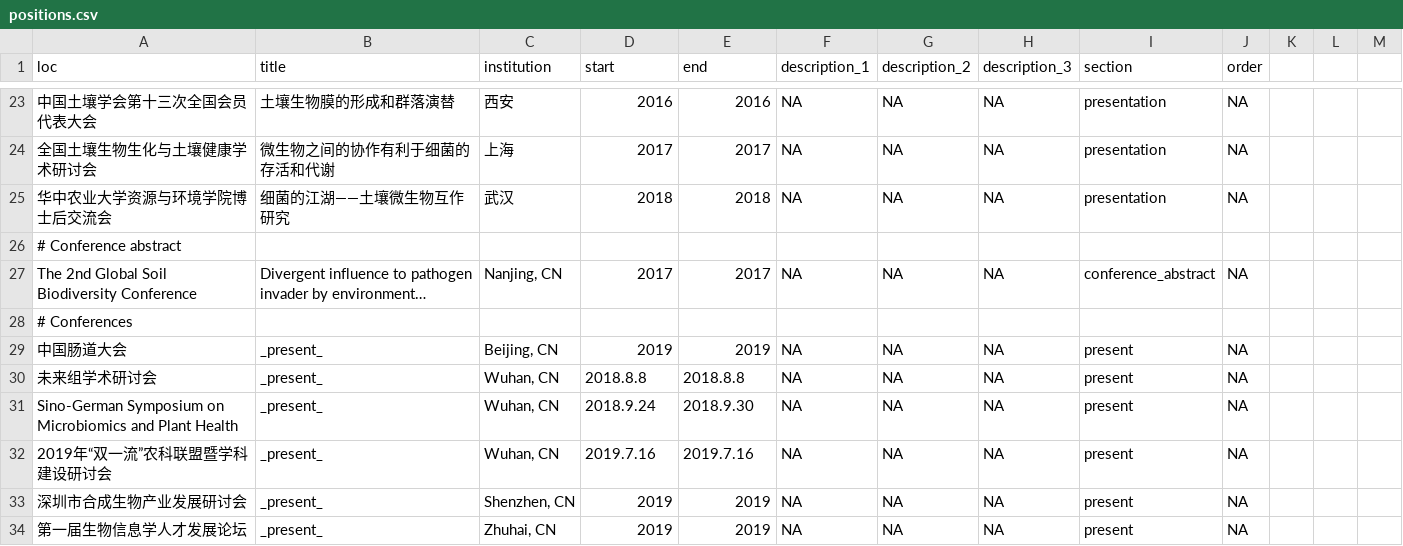
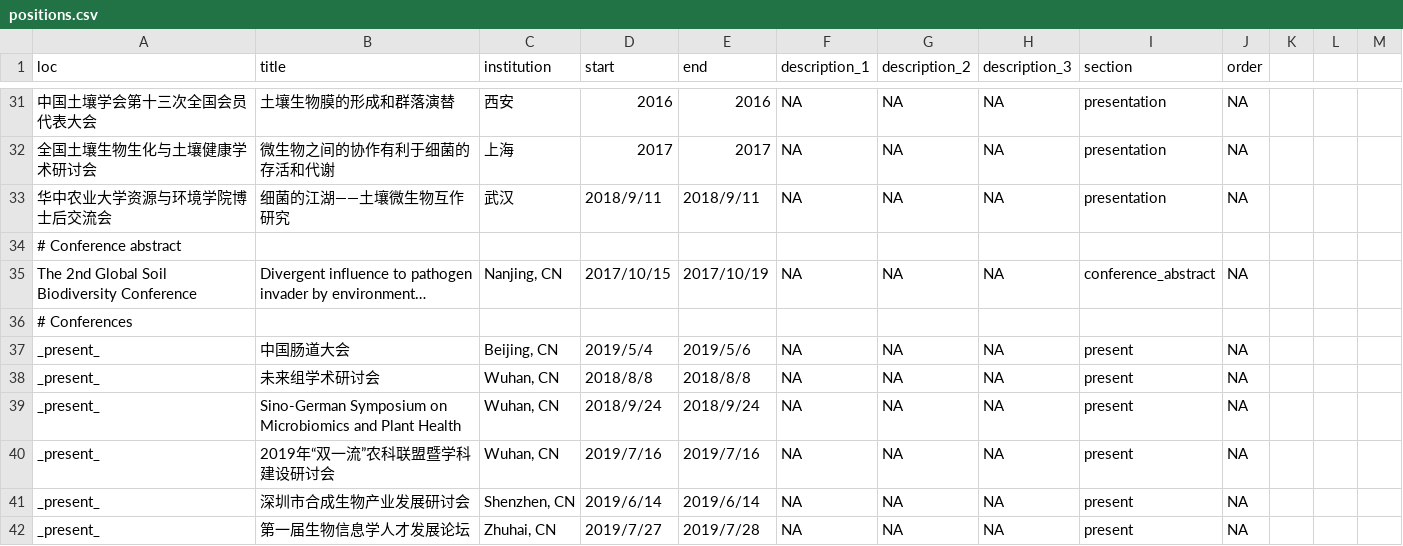
Before and after one commit to gaospecial/cv, a CSV file: positions.csv, drawn as a sheet; only a part is shown, gaps mark what is left out; long unchanged cells end in …; addresses are those after the commit; the diff covers the shown part only; the diff names each change by its address in the sheet, - before the commit and + after, or states it on an @@ line.

```diff
--- a/positions.csv
+++ b/positions.csv
-D33 (start): 2018
+D33 (start): 2018/9/11
-E33 (end): 2018
+E33 (end): 2018/9/11
-D35 (start): 2017
+D35 (start): 2017/10/15
-E35 (end): 2017
+E35 (end): 2017/10/19
-A37 (loc): 中国肠道大会
+A37 (loc): _present_
-B37 (title): _present_
+B37 (title): 中国肠道大会
-D37 (start): 2019
+D37 (start): 2019/5/4
-E37 (end): 2019
+E37 (end): 2019/5/6
-A38 (loc): 未来组学术研讨会
+A38 (loc): _present_
-B38 (title): _present_
+B38 (title): 未来组学术研讨会
-D38 (start): 2018.8.8
+D38 (start): 2018/8/8
-E38 (end): 2018.8.8
+E38 (end): 2018/8/8
-A39 (loc): Sino-German Symposium on Microbiomics and Plant Health
+A39 (loc): _present_
-B39 (title): _present_
+B39 (title): Sino-German Symposium on Microbiomics and Plant Health
-D39 (start): 2018.9.24
+D39 (start): 2018/9/24
-E39 (end): 2018.9.30
+E39 (end): 2018/9/24
-A40 (loc): 2019年“双一流”农科联盟暨学科建设研讨会
+A40 (loc): _present_
-B40 (title): _present_
+B40 (title): 2019年“双一流”农科联盟暨学科建设研讨会
-D40 (start): 2019.7.16
+D40 (start): 2019/7/16
-E40 (end): 2019.7.16
+E40 (end): 2019/7/16
-A41 (loc): 深圳市合成生物产业发展研讨会
+A41 (loc): _present_
-B41 (title): _present_
+B41 (title): 深圳市合成生物产业发展研讨会
-D41 (start): 2019
+D41 (start): 2019/6/14
-E41 (end): 2019
+E41 (end): 2019/6/14
-A42 (loc): 第一届生物信息学人才发展论坛
+A42 (loc): _present_
-B42 (title): _present_
+B42 (title): 第一届生物信息学人才发展论坛
-D42 (start): 2019
+D42 (start): 2019/7/27
-E42 (end): 2019
+E42 (end): 2019/7/28
```
Also changed, not shown: 8 added rows and 1 edited cell elsewhere in this file.
